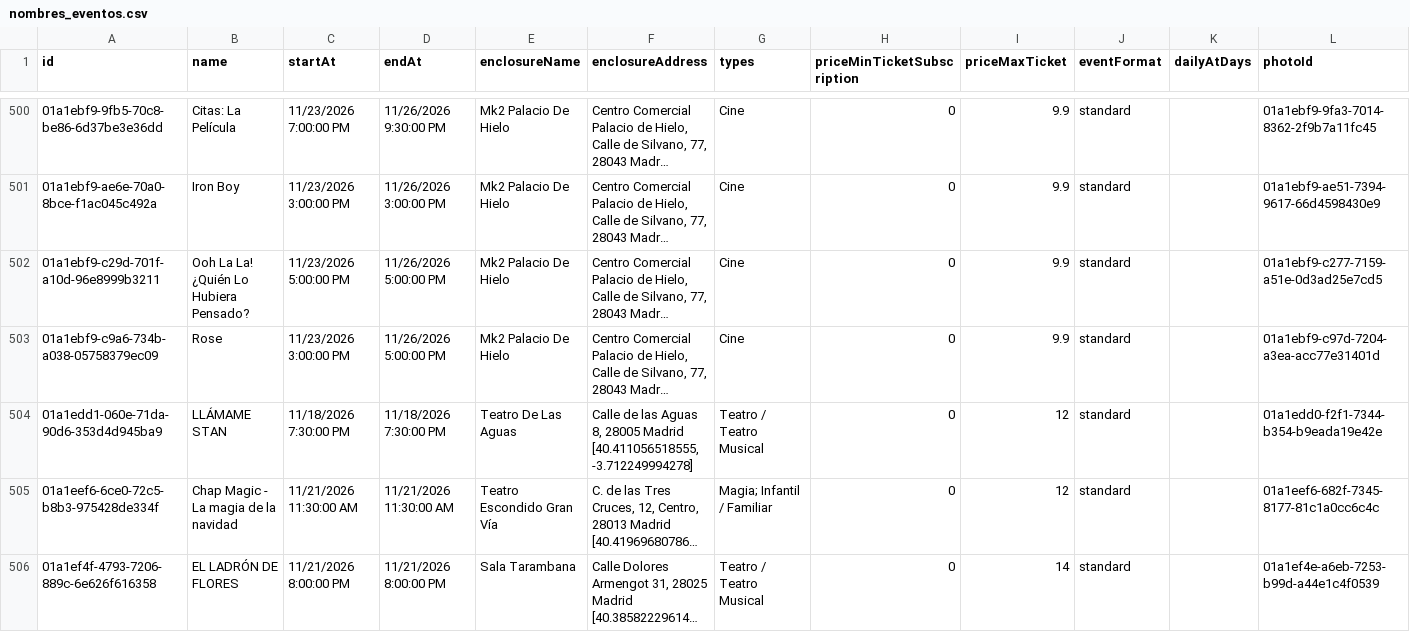
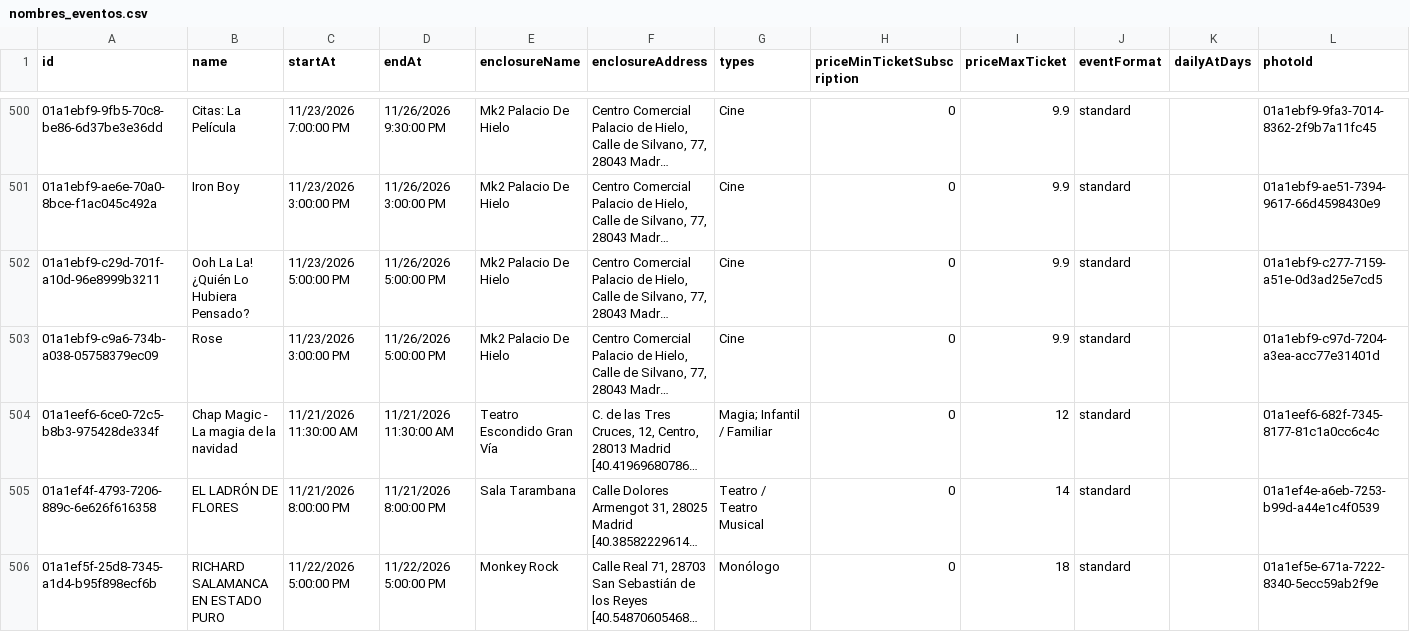
Before and after one commit to valonsot/ScheduleScript, a CSV file: nombres_eventos.csv, drawn as a sheet; only a part is shown, gaps mark what is left out; the shorter side is filled out with more unchanged rows; long unchanged cells end in …; the diff names each change by its address in the sheet, - before the commit and + after, or states it on an @@ line.

```diff
--- a/nombres_eventos.csv
+++ b/nombres_eventos.csv
-row 504: 01a1edd1-060e-71da-90d6-353d4d945ba9 | LLÁMAME STAN | 11/18/2026 7:30:00 PM | 11/18/2026 7:30:00 PM | Teatro De Las Aguas | Calle de las Aguas 8, 28005 Madrid [40.411056518555, -3.712249994278] | Teatro / Teatro Musical | 0 | 12 | standard |  | 01a1edd0-f2f1-7344-b354-b9eada19e42e
```
